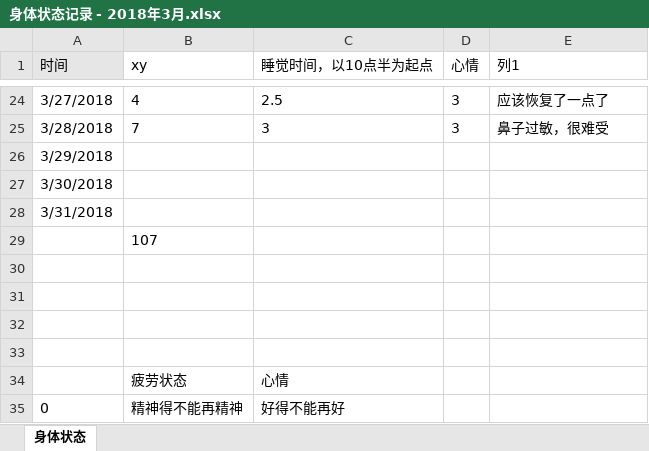
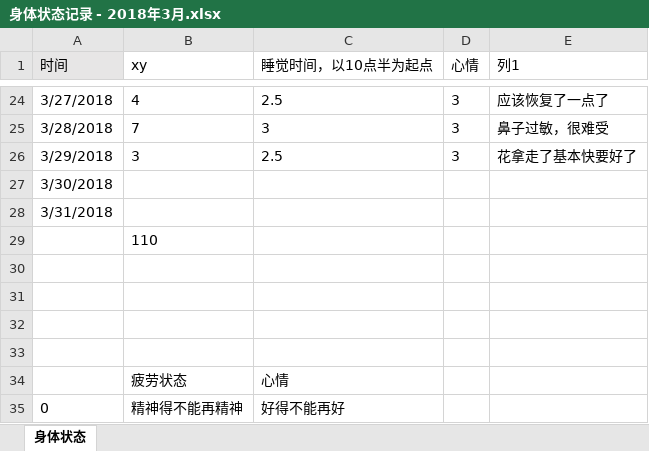
Before and after one commit to OOCC/PlanGIt, an Excel workbook: Personal/xueyu/physical status/身体状态记录 - 2018年3月.xlsx, sheet 身体状态, drawn as a sheet; only a part is shown, gaps mark what is left out; values as stored, in another font and other column widths than the file's, no borders; charts and pictures and table styles not drawn; the diff names each change by its address in the sheet, - before the commit and + after, or states it on an @@ line.

```diff
--- a/Personal/xueyu/physical status/身体状态记录 - 2018年3月.xlsx (sheet 身体状态)
+++ b/Personal/xueyu/physical status/身体状态记录 - 2018年3月.xlsx (sheet 身体状态)
-B26 (xy): (empty)
+B26 (xy): 3
-C26 (睡觉时间，以10点半为起点): (empty)
+C26 (睡觉时间，以10点半为起点): 2.5
-D26 (心情): (empty)
+D26 (心情): 3
-E26 (列1): (empty)
+E26 (列1): 花拿走了基本快要好了
-B29 (xy): 107
+B29 (xy): 110
```
Also changed, not shown: charts or pictures, Personal/xueyu/plan/week9-2018-03-26.xlsx.
